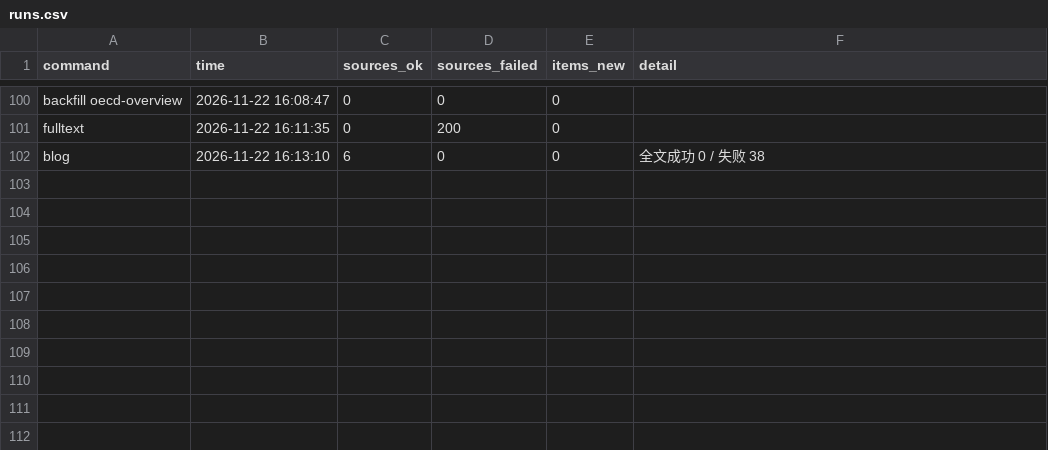
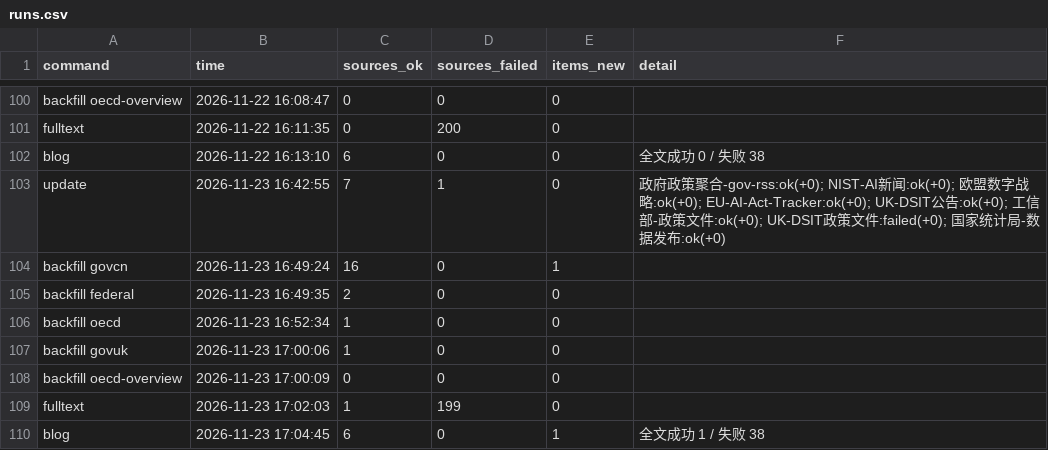
Before and after one commit to tyt16788/global-ai-policy-collector, a CSV file: data/runs.csv, drawn as a sheet; only a part is shown, gaps mark what is left out; the diff names each change by its address in the sheet, - before the commit and + after, or states it on an @@ line.

```diff
--- a/data/runs.csv
+++ b/data/runs.csv
+row 103: update | 2026-11-23 16:42:55 | 7 | 1 | 0 | 政府政策聚合-gov-rss:ok(+0); NIST-AI新闻:ok(+0); 欧盟数字战略:ok(+0); EU-AI-Act-Tracker:ok(+0); UK-DSIT公告:ok(+0); 工信部-政策文件:ok(+0); UK-DSIT政策文件:failed(+0); 国家统计局-数据发布:ok(+0)
+row 104: backfill govcn | 2026-11-23 16:49:24 | 16 | 0 | 1
+row 105: backfill federal | 2026-11-23 16:49:35 | 2 | 0 | 0
+row 106: backfill oecd | 2026-11-23 16:52:34 | 1 | 0 | 0
+row 107: backfill govuk | 2026-11-23 17:00:06 | 1 | 0 | 0
+row 108: backfill oecd-overview | 2026-11-23 17:00:09 | 0 | 0 | 0
+row 109: fulltext | 2026-11-23 17:02:03 | 1 | 199 | 0
+row 110: blog | 2026-11-23 17:04:45 | 6 | 0 | 1 | 全文成功 1 / 失败 38
```
Also changed, not shown: data/signal_health.csv, data/source_health.csv, 15 other files.
